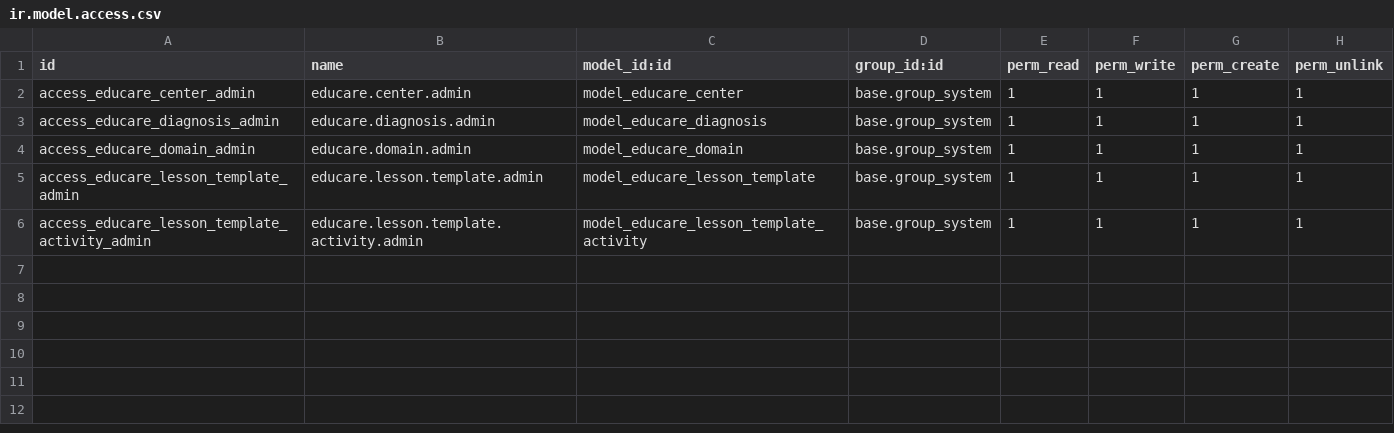
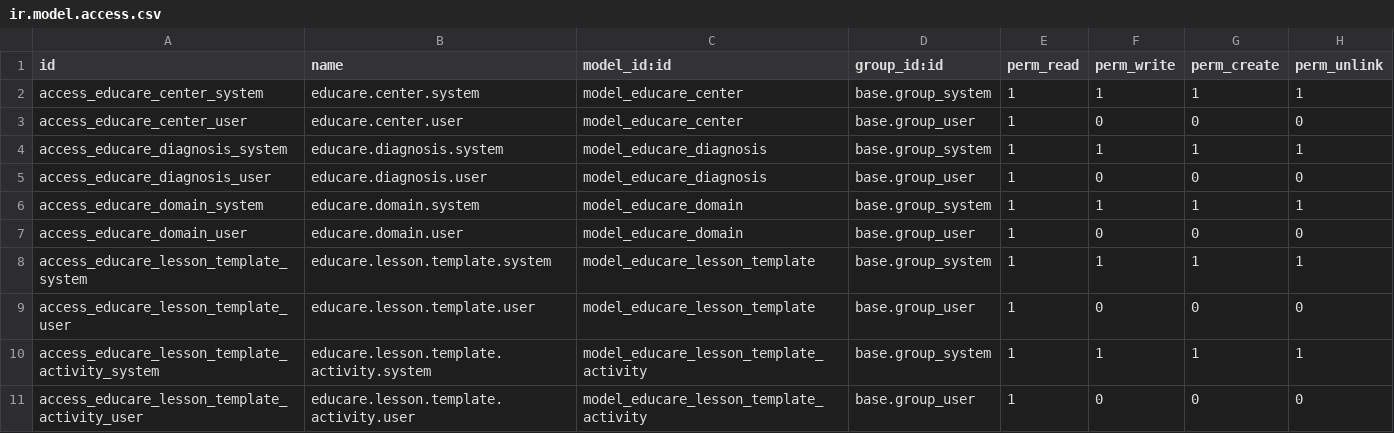
Before and after one commit to haotranhcmus/Educare-connect-application, a CSV file: addons/educare_base/security/ir.model.access.csv, drawn as a sheet.

Commit message:
feat(educare_base): add seed data and complete module educare_base

```diff
--- a/addons/educare_base/security/ir.model.access.csv
+++ b/addons/educare_base/security/ir.model.access.csv
@@ -1,6 +1,11 @@
 id,name,model_id:id,group_id:id,perm_read,perm_write,perm_create,perm_unlink
-access_educare_center_admin,educare.center.admin,model_educare_center,base.group_system,1,1,1,1
-access_educare_diagnosis_admin,educare.diagnosis.admin,model_educare_diagnosis,base.group_system,1,1,1,1
-access_educare_domain_admin,educare.domain.admin,model_educare_domain,base.group_system,1,1,1,1
-access_educare_lesson_template_admin,educare.lesson.template.admin,model_educare_lesson_template,base.group_system,1,1,1,1
-access_educare_lesson_template_activity_admin,educare.lesson.template.activity.admin,model_educare_lesson_template_activity,base.group_system,1,1,1,1
+access_educare_center_system,educare.center.system,model_educare_center,base.group_system,1,1,1,1
+access_educare_center_user,educare.center.user,model_educare_center,base.group_user,1,0,0,0
+access_educare_diagnosis_system,educare.diagnosis.system,model_educare_diagnosis,base.group_system,1,1,1,1
+access_educare_diagnosis_user,educare.diagnosis.user,model_educare_diagnosis,base.group_user,1,0,0,0
+access_educare_domain_system,educare.domain.system,model_educare_domain,base.group_system,1,1,1,1
+access_educare_domain_user,educare.domain.user,model_educare_domain,base.group_user,1,0,0,0
+access_educare_lesson_template_system,educare.lesson.template.system,model_educare_lesson_template,base.group_system,1,1,1,1
+access_educare_lesson_template_user,educare.lesson.template.user,model_educare_lesson_template,base.group_user,1,0,0,0
+access_educare_lesson_template_activity_system,educare.lesson.template.activity.system,model_educare_lesson_template_activity,base.group_system,1,1,1,1
+access_educare_lesson_template_activity_user,educare.lesson.template.activity.user,model_educare_lesson_template_activity,base.group_user,1,0,0,0
```
Also changed, not shown: 14 other files.
